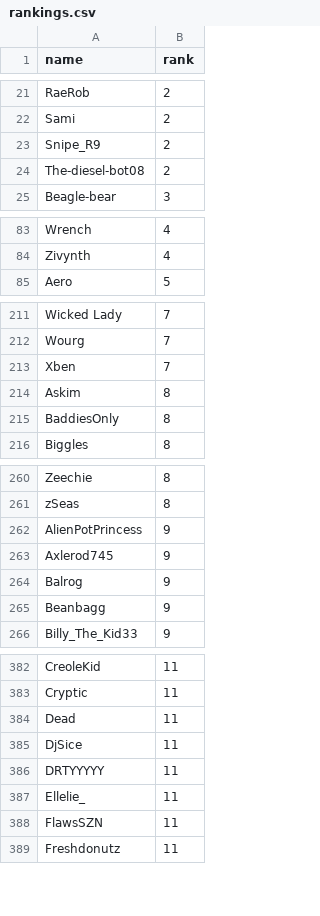
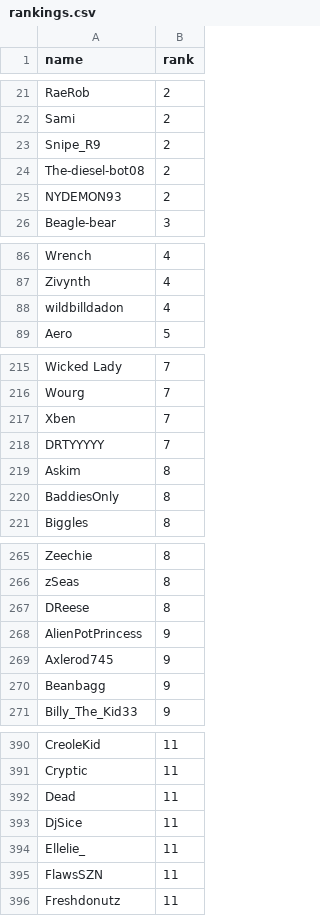
Before and after one commit to cgetty90/tkr-calculator, a CSV file: rankings.csv, drawn as a sheet; only a part is shown, gaps mark what is left out; the diff covers the shown part only.

```diff
--- a/rankings.csv
+++ b/rankings.csv
@@ -24,2 +24,3 @@ Snipe_R9,2
 The-diesel-bot08,2
+NYDEMON93,2
 Beagle-bear,3
@@ -84,2 +87,3 @@ Wrench,4
 Zivynth,4
+wildbilldadon,4
 Aero,5
@@ -213,2 +217,3 @@ Wourg,7
 Xben,7
+DRTYYYYY,7
 Askim,8
@@ -261,5 +266,5 @@ Zeechie,8
 zSeas,8
+DReese,8
 AlienPotPrincess,9
 Axlerod745,9
-Balrog,9
 Beanbagg,9
@@ -385,3 +393,2 @@ Dead,11
 DjSice,11
-DRTYYYYY,11
 Ellelie_,11
```
Also changed, not shown: 11 added rows and 14 removed rows elsewhere in this file, 1 other file.
